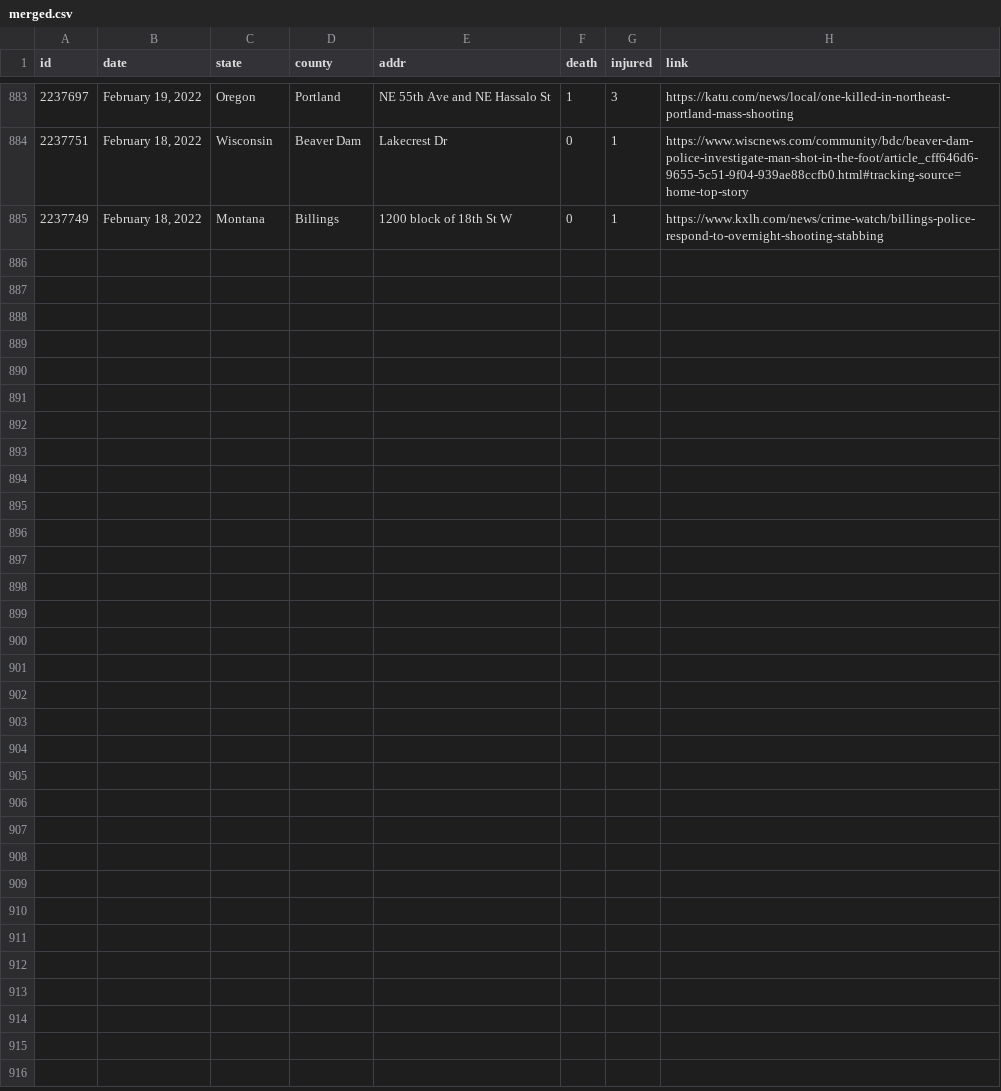
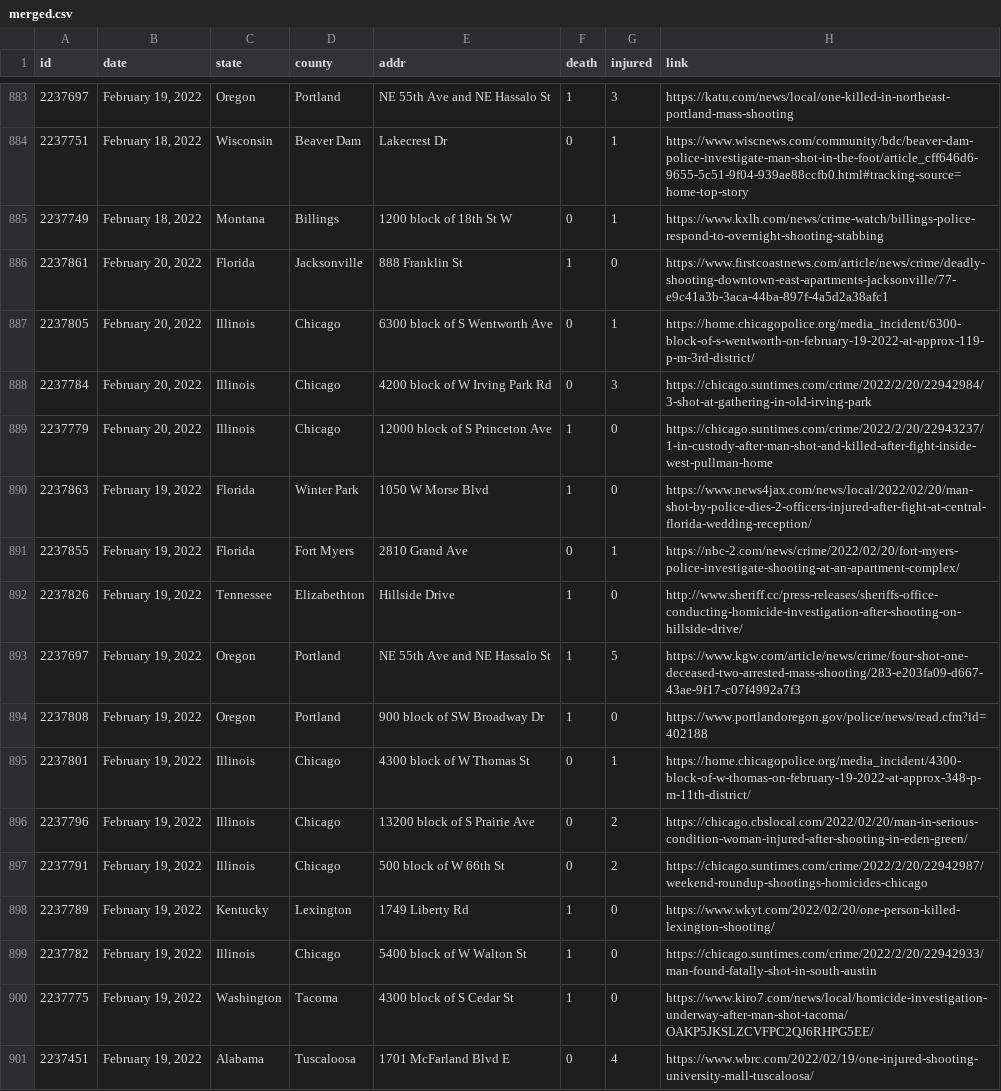
Before and after one commit to ch2ohch2oh/usgunviolence, a CSV file: data/merged.csv, drawn as a sheet; only a part is shown, gaps mark what is left out.

```diff
--- a/data/merged.csv
+++ b/data/merged.csv
@@ -885 +885,17 @@ id,date,state,county,addr,death,injured,link
 2237749,"February 18, 2022",Montana,Billings,1200 block of 18th St W,0,1,https://www.kxlh.com/news/crime-watch/billings-police-respond-to-overnight-shooting-stabbing
+2237861,"February 20, 2022",Florida,Jacksonville,888 Franklin St,1,0,https://www.firstcoastnews.com/article/news/crime/deadly-shooting-downtown-east-apartments-jacksonville/77-e9c41a3b-3aca-44ba-897f-4a5d2a38afc1
+2237805,"February 20, 2022",Illinois,Chicago,6300 block of S Wentworth Ave,0,1,https://home.chicagopolice.org/media_incident/6300-block-of-s-wentworth-on-february-19-2022-at-approx-119-p-m-3rd-district/
+2237784,"February 20, 2022",Illinois,Chicago,4200 block of W Irving Park Rd,0,3,https://chicago.suntimes.com/crime/2022/2/20/22942984/3-shot-at-gathering-in-old-irving-park
+2237779,"February 20, 2022",Illinois,Chicago,12000 block of S Princeton Ave,1,0,https://chicago.suntimes.com/crime/2022/2/20/22943237/1-in-custody-after-man-shot-and-killed-after-fight-inside-west-pullman-home
+2237863,"February 19, 2022",Florida,Winter Park,1050 W Morse Blvd,1,0,https://www.news4jax.com/news/local/2022/02/20/man-shot-by-police-dies-2-officers-injured-after-fight-at-central-florida-wedding-reception/
+2237855,"February 19, 2022",Florida,Fort Myers,2810 Grand Ave,0,1,https://nbc-2.com/news/crime/2022/02/20/fort-myers-police-investigate-shooting-at-an-apartment-complex/
+2237826,"February 19, 2022",Tennessee,Elizabethton,Hillside Drive,1,0,http://www.sheriff.cc/press-releases/sheriffs-office-conducting-homicide-investigation-after-shooting-on-hillside-drive/
+2237697,"February 19, 2022",Oregon,Portland,NE 55th Ave and NE Hassalo St,1,5,https://www.kgw.com/article/news/crime/four-shot-one-deceased-two-arrested-mass-shooting/283-e203fa09-d667-43ae-9f17-c07f4992a7f3
+2237808,"February 19, 2022",Oregon,Portland,900 block of SW Broadway Dr,1,0,https://www.portlandoregon.gov/police/news/read.cfm?id=402188
+2237801,"February 19, 2022",Illinois,Chicago,4300 block of W Thomas St,0,1,https://home.chicagopolice.org/media_incident/4300-block-of-w-thomas-on-february-19-2022-at-approx-348-p-m-11th-district/
+2237796,"February 19, 2022",Illinois,Chicago,13200 block of S Prairie Ave,0,2,https://chicago.cbslocal.com/2022/02/20/man-in-serious-condition-woman-injured-after-shooting-in-eden-green/
+2237791,"February 19, 2022",Illinois,Chicago,500 block of W 66th St,0,2,https://chicago.suntimes.com/crime/2022/2/20/22942987/weekend-roundup-shootings-homicides-chicago
+2237789,"February 19, 2022",Kentucky,Lexington,1749 Liberty Rd,1,0,https://www.wkyt.com/2022/02/20/one-person-killed-lexington-shooting/
+2237782,"February 19, 2022",Illinois,Chicago,5400 block of W Walton St,1,0,https://chicago.suntimes.com/crime/2022/2/20/22942933/man-found-fatally-shot-in-south-austin
+2237775,"February 19, 2022",Washington,Tacoma,4300 block of S Cedar St,1,0,https://www.kiro7.com/news/local/homicide-investigation-underway-after-man-shot-tacoma/OAKP5JKSLZCVFPC2QJ6RHPG5EE/
+2237451,"February 19, 2022",Alabama,Tuscaloosa,1701 McFarland Blvd E,0,4,https://www.wbrc.com/2022/02/19/one-injured-shooting-university-mall-tuscaloosa/
```
Also changed, not shown: data/data-2022-02-20.csv, 3 other files.
